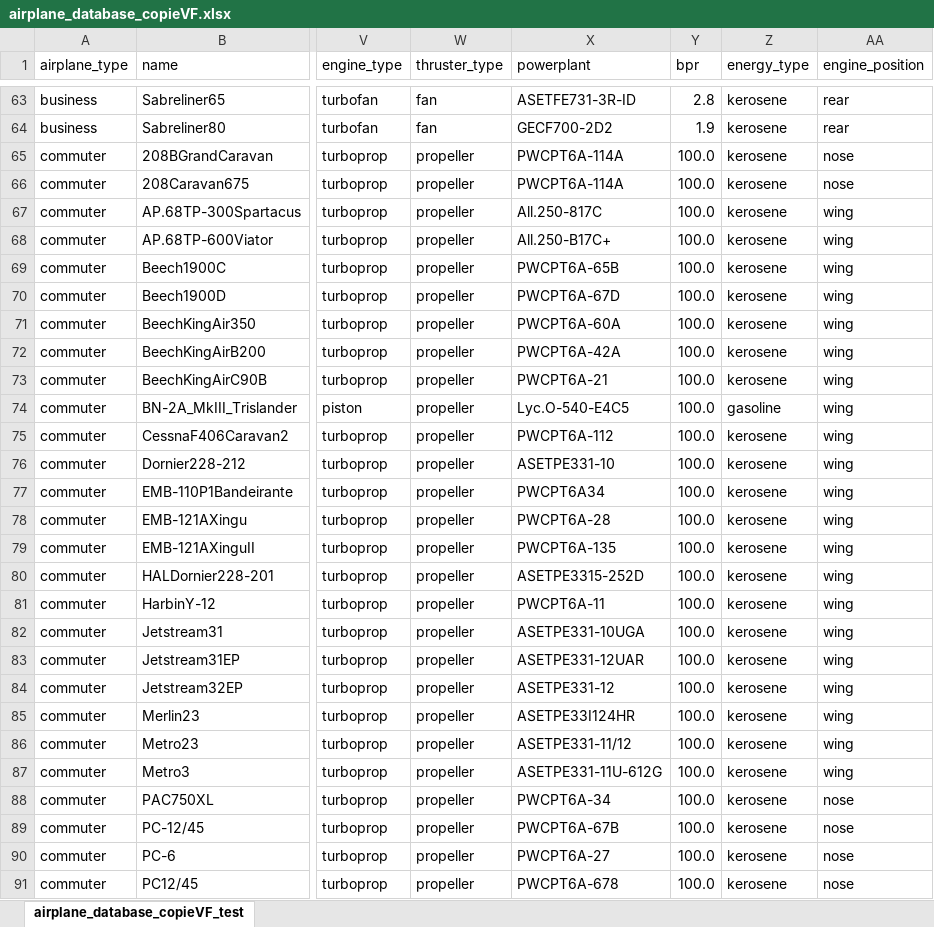
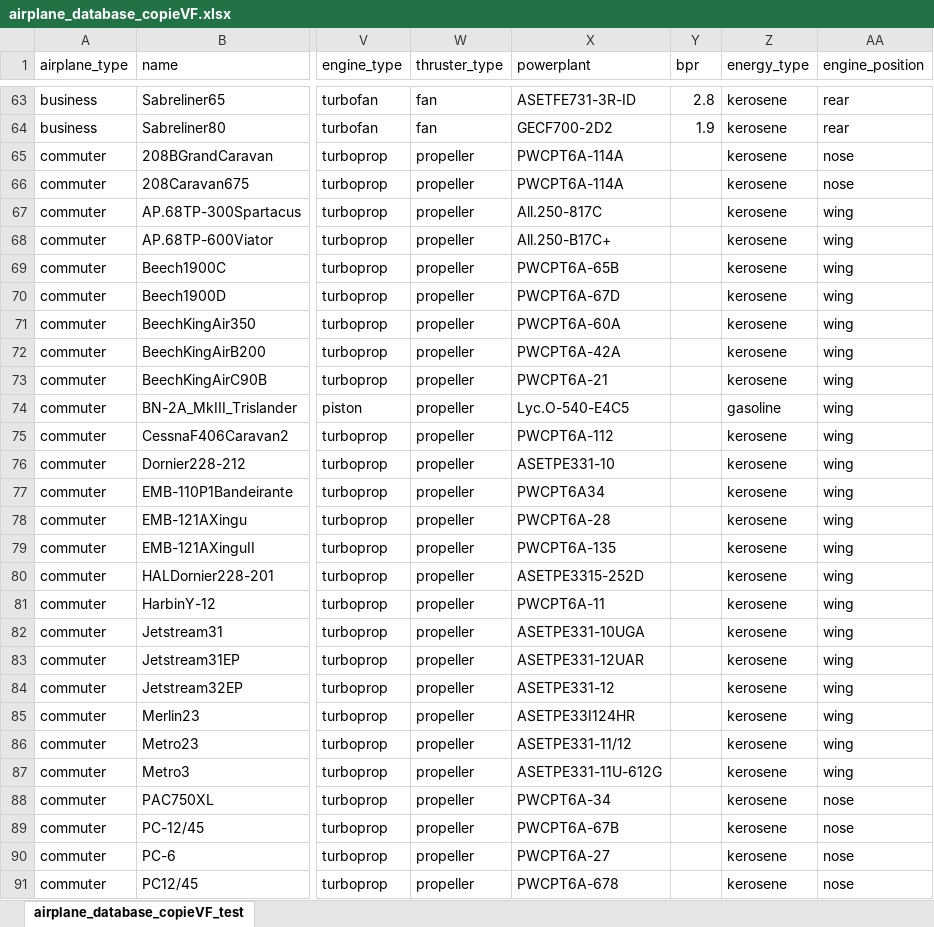
Before and after one commit to CADO-ENAC/Generic-Airplane-Model-GUI, an Excel workbook: airplane_database_copieVF.xlsx, sheet airplane_database_copieVF_test, drawn as a sheet; only a part is shown, gaps mark what is left out; values as stored, in another font and other column widths than the file's, no borders; the diff covers the shown part only; the diff names each change by its address in the sheet, - before the commit and + after, or states it on an @@ line.

Commit message:
remove bypass ratio = 100

```diff
--- a/airplane_database_copieVF.xlsx (sheet airplane_database_copieVF_test)
+++ b/airplane_database_copieVF.xlsx (sheet airplane_database_copieVF_test)
-Y65:Y91 (bpr): 100.0
+Y65:Y91 (bpr): (empty)
```
Also changed, not shown: 82 edited cells elsewhere in this sheet.
